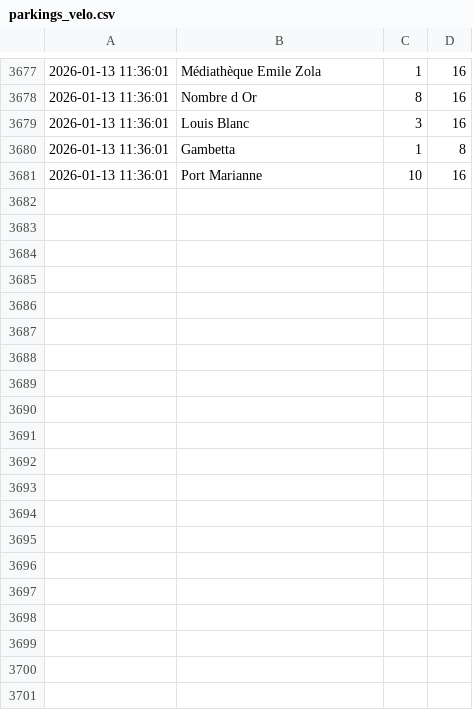
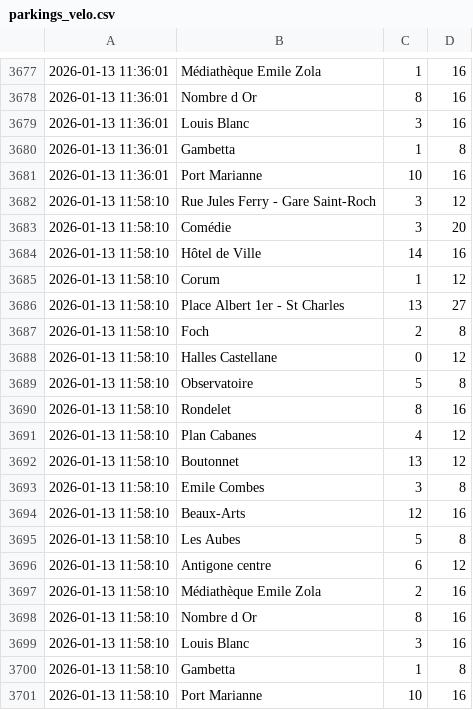
Before and after one commit to Midakiller/data-collect, a CSV file: parkings_velo.csv, drawn as a sheet; only a part is shown, gaps mark what is left out.

```diff
--- a/parkings_velo.csv
+++ b/parkings_velo.csv
@@ -3681 +3681,21 @@
 2026-01-13 11:36:01,Port Marianne,10,16
+2026-01-13 11:58:10,Rue Jules Ferry - Gare Saint-Roch,3,12
+2026-01-13 11:58:10,Comédie,3,20
+2026-01-13 11:58:10,Hôtel de Ville,14,16
+2026-01-13 11:58:10,Corum,1,12
+2026-01-13 11:58:10,Place Albert 1er - St Charles,13,27
+2026-01-13 11:58:10,Foch,2,8
+2026-01-13 11:58:10,Halles Castellane,0,12
+2026-01-13 11:58:10,Observatoire,5,8
+2026-01-13 11:58:10,Rondelet,8,16
+2026-01-13 11:58:10,Plan Cabanes,4,12
+2026-01-13 11:58:10,Boutonnet,13,12
+2026-01-13 11:58:10,Emile Combes,3,8
+2026-01-13 11:58:10,Beaux-Arts,12,16
+2026-01-13 11:58:10,Les Aubes,5,8
+2026-01-13 11:58:10,Antigone centre,6,12
+2026-01-13 11:58:10,Médiathèque Emile Zola,2,16
+2026-01-13 11:58:10,Nombre d Or,8,16
+2026-01-13 11:58:10,Louis Blanc,3,16
+2026-01-13 11:58:10,Gambetta,1,8
+2026-01-13 11:58:10,Port Marianne,10,16
```
Also changed, not shown: parkings_voiture.csv.
